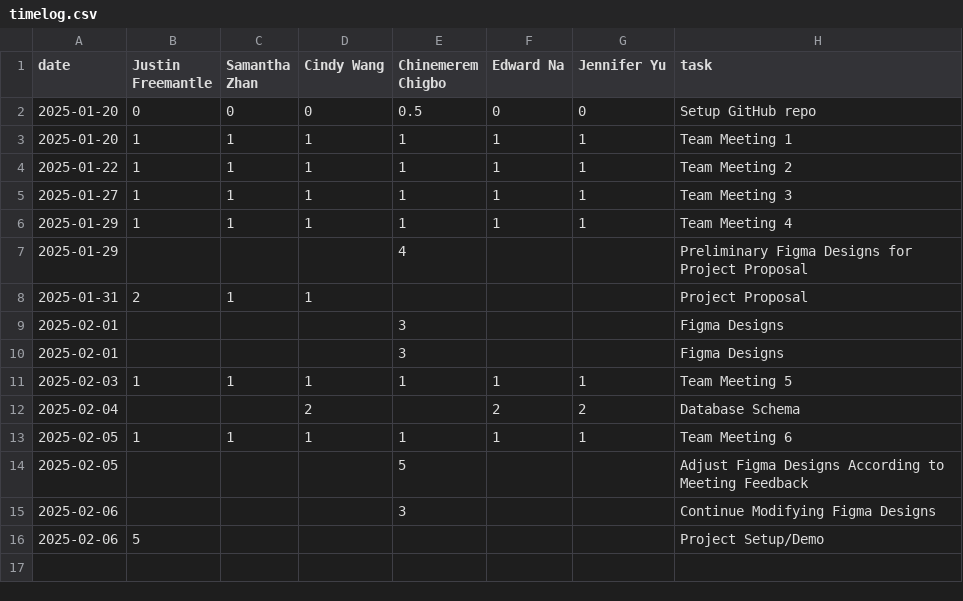
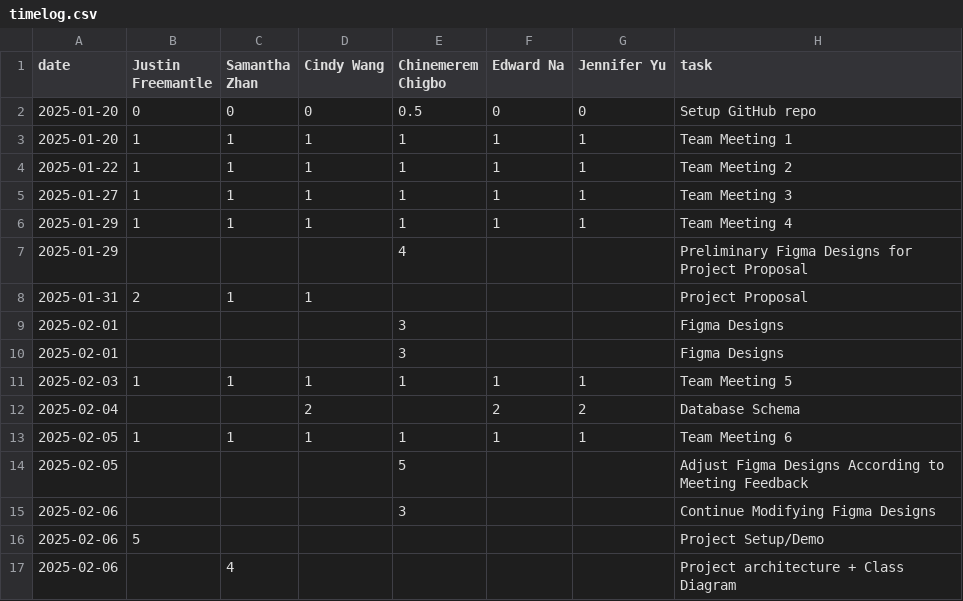
Before and after one commit to ChinemeremChigbo/team23-agora, a CSV file: timelog.csv, drawn as a sheet; the diff names each change by its address in the sheet, - before the commit and + after, or states it on an @@ line.

Commit message:
Update timelog.csv

```diff
--- a/timelog.csv
+++ b/timelog.csv
+row 17: 2025-02-06 |  | 4 |  |  |  |  | Project architecture + Class Diagram
```
